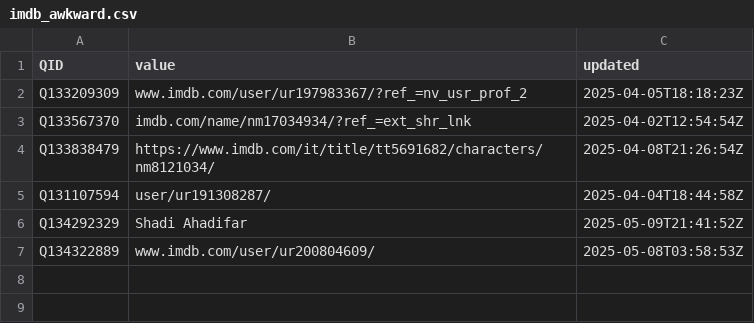
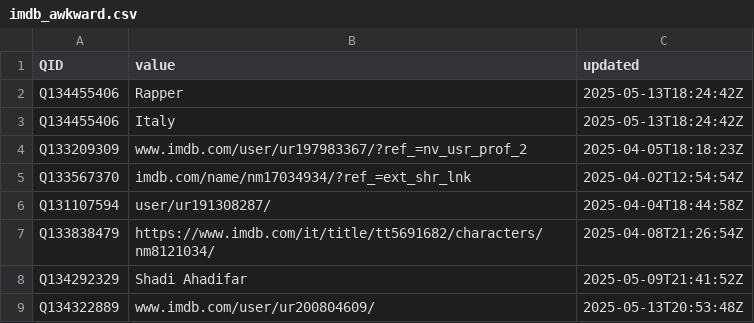
Before and after one commit to jacobmgreer/Nitrate-Datasets, a CSV file: imdb_awkward.csv, drawn as a sheet.

Commit message:
add data

```diff
--- a/imdb_awkward.csv
+++ b/imdb_awkward.csv
@@ -1,7 +1,9 @@
 QID,value,updated
+Q134455406,Rapper,2025-05-13T18:24:42Z
+Q134455406,Italy,2025-05-13T18:24:42Z
 Q133209309,www.imdb.com/user/ur197983367/?ref_=nv_usr_prof_2,2025-04-05T18:18:23Z
 Q133567370,imdb.com/name/nm17034934/?ref_=ext_shr_lnk,2025-04-02T12:54:54Z
+Q131107594,user/ur191308287/,2025-04-04T18:44:58Z
 Q133838479,https://www.imdb.com/it/title/tt5691682/characters/nm8121034/,2025-04-08T21:26:54Z
-Q131107594,user/ur191308287/,2025-04-04T18:44:58Z
 Q134292329,Shadi Ahadifar,2025-05-09T21:41:52Z
-Q134322889,www.imdb.com/user/ur200804609/,2025-05-08T03:58:53Z
+Q134322889,www.imdb.com/user/ur200804609/,2025-05-13T20:53:48Z
```
Also changed, not shown: 52 other files.
